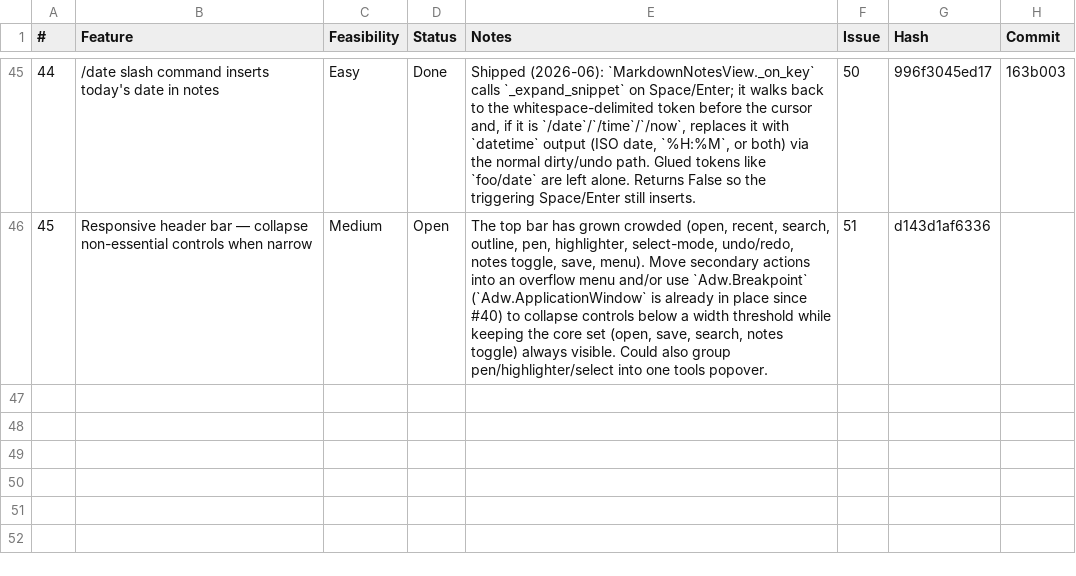
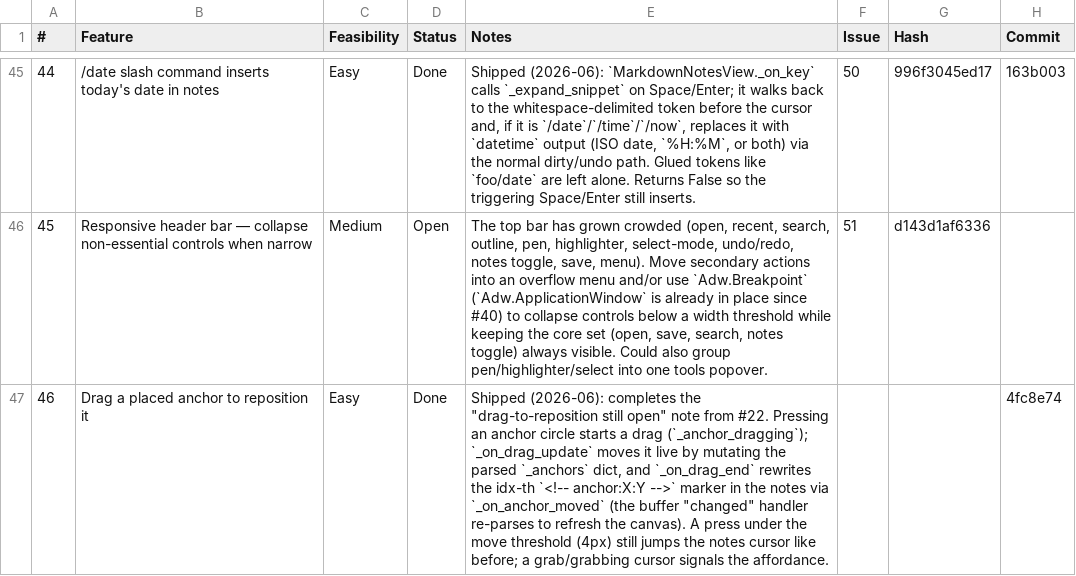
Before and after one commit to brokkoli71/sidemark, a CSV file: ideas.csv, drawn as a sheet; only a part is shown, gaps mark what is left out; the diff names each change by its address in the sheet, - before the commit and + after, or states it on an @@ line.

```diff
--- a/ideas.csv
+++ b/ideas.csv
+row 47: 46 | Drag a placed anchor to reposition it | Easy | Done | Shipped (2026-06): completes the "drag-to-reposition still open" note from #22. Pressing an anchor circle starts a drag (`_anchor_dragging`); `_on_drag_update` moves it live by mutating the parsed `_anchors` dict, and `_on_drag_end` rewrites the idx-th `<!-- anchor:X:Y -->` marker in the notes via `_on_anchor_moved` (the buffer "changed" handler re-parses to refresh the canvas). A press under the move threshold (4px) still jumps the notes cursor like before; a grab/grabbing cursor signals the affordance. |  |  | 4fc8e74
```
